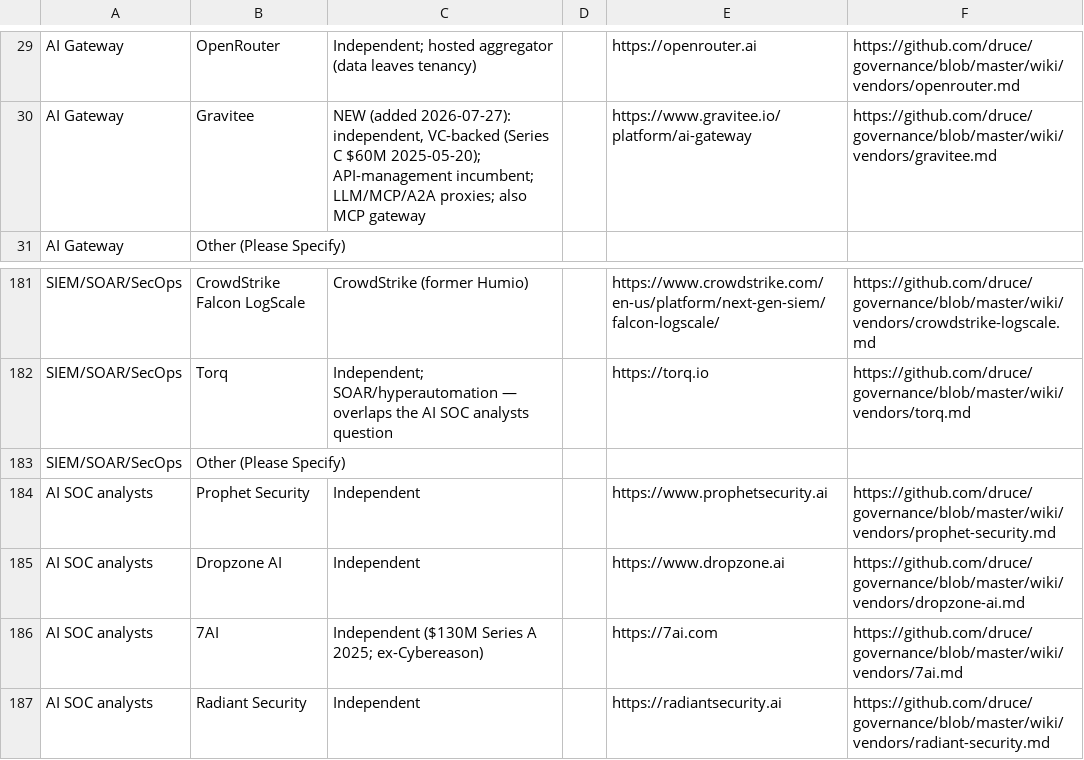
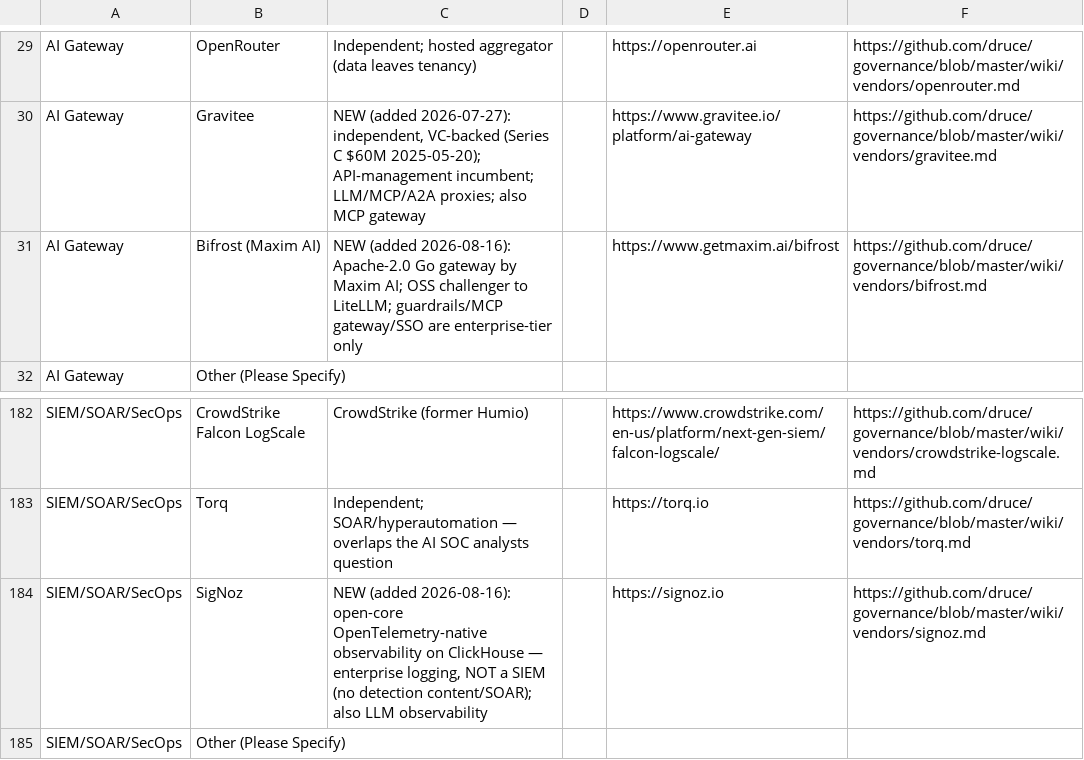
Before and after one commit to druce/governance, a CSV file: survey-v2.csv, drawn as a sheet; only a part is shown, gaps mark what is left out; the shorter side is filled out with more unchanged rows; the diff names each change by its address in the sheet, - before the commit and + after, or states it on an @@ line.

Commit message:
add vendors: bifrost (ai-gateway), signoz (siem-soc)
Both researched in one pass; user-requested additions, not seed/CSV rows.

bifrost — Apache-2.0 Go AI gateway from Maxim AI (repo created 2025-03-19,
7.3k stars). Filed as a product slug per CLAUDE.md §3, with maxim-ai kept as
the company page: buyers shortlist it against LiteLLM, not against Maxim's
eval suite. ownership_state oss-vendor-backed; parent independent on a $3M
seed (2024-06-18), no later round or M&A. Flagged rather than smoothed over:
the product page markets the MCP gateway and guardrails as features while the
docs scope both to the enterprise licence (soft contradiction, docs treated as
authoritative), and the vendor benchmarks do not reconcile across Maxim's own
surfaces (11 µs / 20 µs / <100 µs; "50x" vs "54x" faster than LiteLLM) with no
independent replication. Not cross-listed to mcp-gateway — the MCP gateway is
enterprise-only and undocumented at the tool-ACL level.

signoz — open-core OpenTelemetry-native observability on ClickHouse (31.8k
stars, weekly releases, pre-1.0). Filed under siem-soc as requested, with an
explicit scope caveat carried on the page, the category page and the survey
notes: it answers the "Enterprise Logging" half of that category and is NOT a
SIEM (no detection content, correlation, case management or SOAR). Licence is
open *core*, not MIT throughout — ee/ holds authn, authz, auditor and anomaly,
so SSO and audit are paid, behind a $4,000/mo Enterprise minimum. Independent,
~$6.5M raised, last round 2023-09-28 (SignalFire) — a three-year-old raise
against a 31k-star project, recorded as the main viability question.
Cross-listed to llm-observability on its OTel GenAI tracing.

Raised in taxonomy-gaps.md, not acted on: filing SigNoz exposes a seam in
siem-soc — every other vendor there is a detection platform. Either the
category really covers log backends (and Datadog/Grafana belong too) or SigNoz
needs a new observability category. Adding a category is the human's call.

```diff
--- a/survey-v2.csv
+++ b/survey-v2.csv
+row 31: AI Gateway | Bifrost (Maxim AI) | NEW (added 2026-08-16): Apache-2.0 Go gateway by Maxim AI; OSS challenger to LiteLLM; guardrails/MCP gateway/SSO are enterprise-tier only |  | https://www.getmaxim.ai/bifrost | https://github.com/druce/governance/blob/master/wiki/vendors/bifrost.md
+row 184: SIEM/SOAR/SecOps | SigNoz | NEW (added 2026-08-16): open-core OpenTelemetry-native observability on ClickHouse — enterprise logging, NOT a SIEM (no detection content/SOAR); also LLM observability |  | https://signoz.io | https://github.com/druce/governance/blob/master/wiki/vendors/signoz.md
```
Also changed, not shown: 9 other files.
